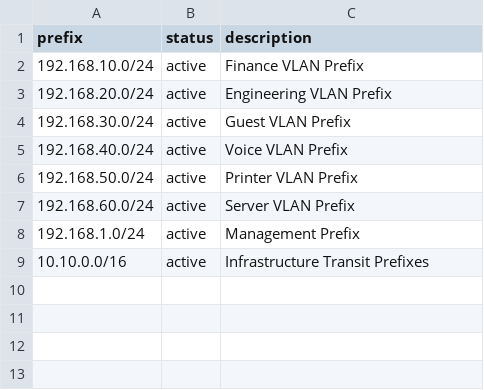
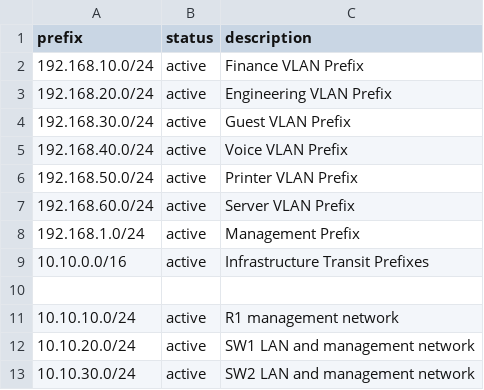
Before and after one commit to saimohan2587/network-automation-platform, a CSV file: enterprise_real_sot/csv/ipam/prefixes.csv, drawn as a sheet; the diff names each change by its address in the sheet, - before the commit and + after, or states it on an @@ line.

```diff
--- a/enterprise_real_sot/csv/ipam/prefixes.csv
+++ b/enterprise_real_sot/csv/ipam/prefixes.csv
+row 10: (empty)
+row 11: 10.10.10.0/24 | active | R1 management network
+row 12: 10.10.20.0/24 | active | SW1 LAN and management network
+row 13: 10.10.30.0/24 | active | SW2 LAN and management network
```
Also changed, not shown: enterprise_real_sot/csv/config_context/global/global_defaults.csv, enterprise_real_sot/csv/dcim/devices.csv, 31 other files.
